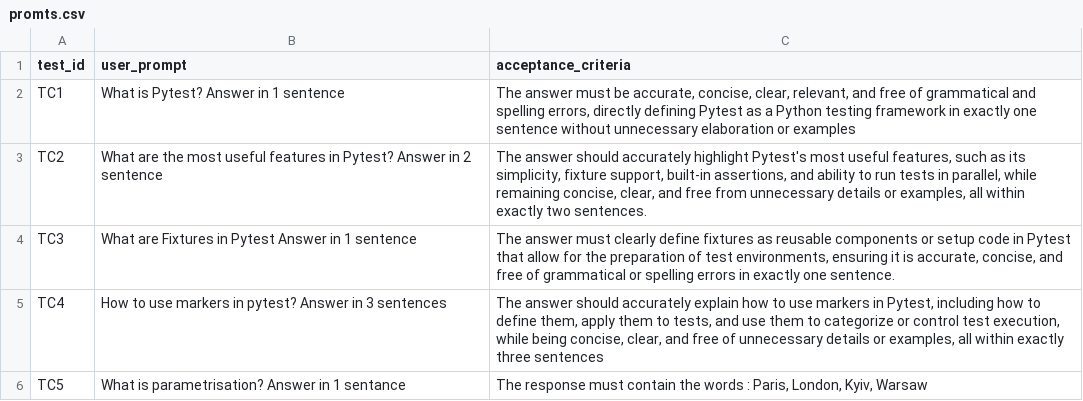
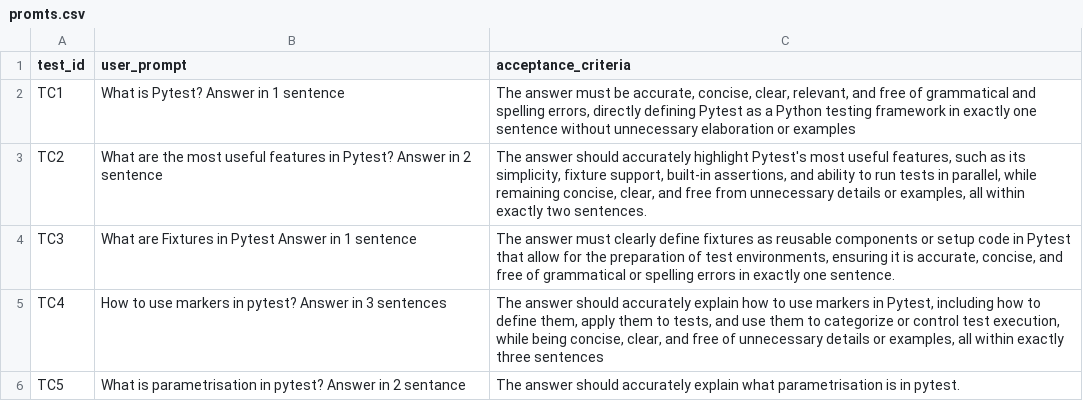
Before and after one commit to Deep-UA/AI-testing-framework, a CSV file: data/promts.csv, drawn as a sheet.

Commit message:
corrected prompts for succesfull test

```diff
--- a/data/promts.csv
+++ b/data/promts.csv
@@ -5,2 +5,2 @@ TC3;What are Fixtures in Pytest Answer in 1 sentence;The answer must clearly def
 TC4;How to use markers in pytest? Answer in 3 sentences;The answer should accurately explain how to use markers in Pytest, including how to define them, apply them to tests, and use them to categorize or control test execution, while being concise, clear, and free of unnecessary details or examples, all within exactly three sentences;
-TC5;What is parametrisation? Answer in 1 sentance; The response must contain the words : Paris, London, Kyiv, Warsaw
+TC5;What is parametrisation in pytest? Answer in 2 sentance; The answer should accurately explain what parametrisation is in pytest.
```
Also changed, not shown: 3 other files.
